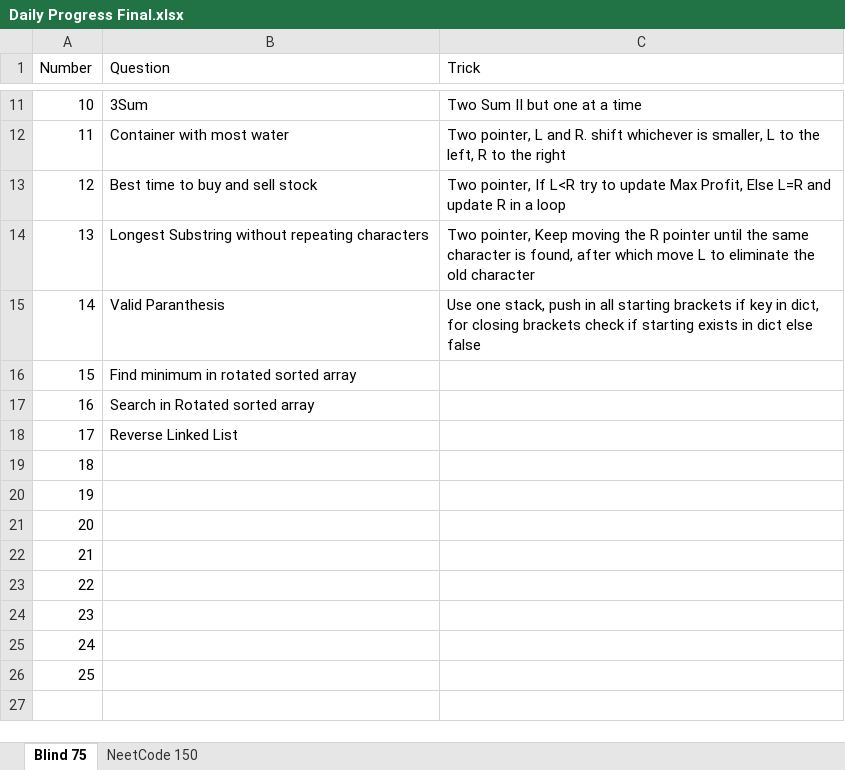
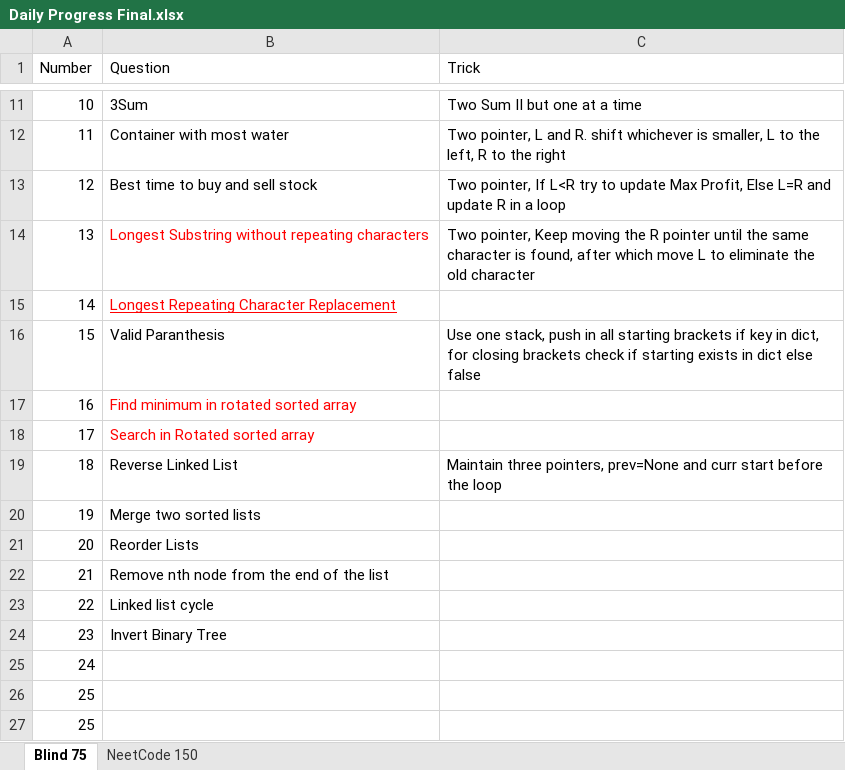
Before and after one commit to hrushipandit/Neetcode-150, an Excel workbook: Daily Progress Final.xlsx, sheet Blind 75, drawn as a sheet; only a part is shown, gaps mark what is left out; values as stored, in another font and other column widths than the file's, no borders; removed rows and columns are numbered as before the commit, all else as after; the diff names each change by its address in the sheet, - before the commit and + after, or states it on an @@ line.

```diff
--- a/Daily Progress Final.xlsx (sheet Blind 75)
+++ b/Daily Progress Final.xlsx (sheet Blind 75)
-B14 text colour: black
+B14 text colour: #FF0000
+row 15: 14 | Longest Repeating Character Replacement
@@ column A (Number) renumbered between rows 16 and 27 @@
-B17:B18 text colour: black
+B17:B18 text colour: #FF0000
-C19 (Trick): (empty)
+C19 (Trick): Maintain three pointers, prev=None and curr start before the loop
+row 20: 19 | Merge two sorted lists
+row 21: 20 | Reorder Lists
+row 22: 21 | Remove nth node from the end of the list
+row 23: 22 | Linked list cycle
+row 24: 23 | Invert Binary Tree
-row 22: 21
-row 23: 22
-row 24: 23
-row 25: 24
-row 26: 25
```
Also changed, not shown: 3 other files.
